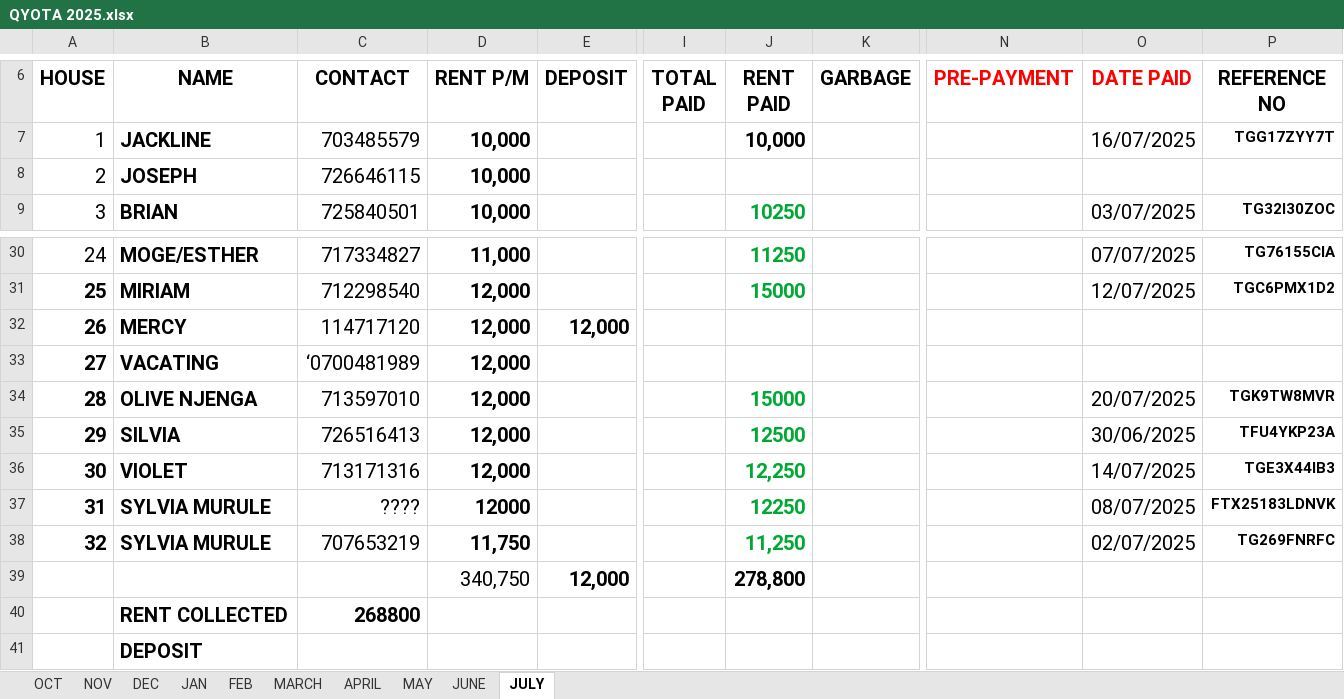
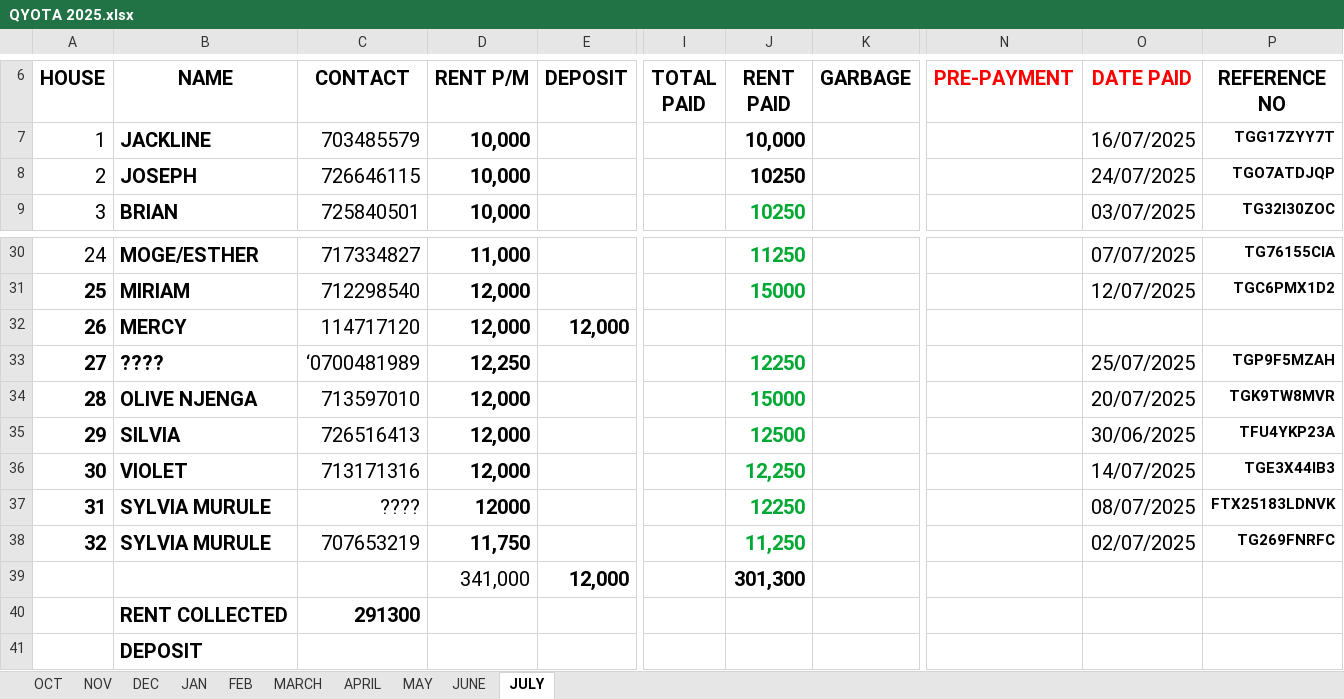
Before and after one commit to iamdarzee/courtland_realtorsltd, an Excel workbook: PROPERTIES/QYOTA/QYOTA 2025.xlsx, sheet JULY, drawn as a sheet; only a part is shown, gaps mark what is left out; values as stored, in another font and other column widths than the file's, no borders; the diff names each change by its address in the sheet, - before the commit and + after, or states it on an @@ line.

```diff
--- a/PROPERTIES/QYOTA/QYOTA 2025.xlsx (sheet JULY)
+++ b/PROPERTIES/QYOTA/QYOTA 2025.xlsx (sheet JULY)
-J8 (RENT PAID): (empty)
+J8 (RENT PAID): 10250
-O8 (DATE PAID): (empty)
+O8 (DATE PAID): 24/07/2025
-P8 (REFERENCE NO): (empty)
+P8 (REFERENCE NO): TGO7ATDJQP
-B33 (NAME): VACATING
+B33 (NAME): ????
-D33 (RENT P/M): 12,000
+D33 (RENT P/M): 12,250
-J33 (RENT PAID): (empty)
+J33 (RENT PAID): 12250
-O33 (DATE PAID): (empty)
+O33 (DATE PAID): 25/07/2025
-P33 (REFERENCE NO): (empty)
+P33 (REFERENCE NO): TGP9F5MZAH
-D39 (RENT P/M): 340,750
+D39 (RENT P/M): 341,000
-J39 (RENT PAID): 278,800
+J39 (RENT PAID): 301,300
-C40 (CONTACT): 268800
+C40 (CONTACT): 291300
```
Also changed, not shown: PROPERTIES/NJENY HEIGHTS/NJENY HEIGHTS WATER READING2025.xlsx, 11 other files.
